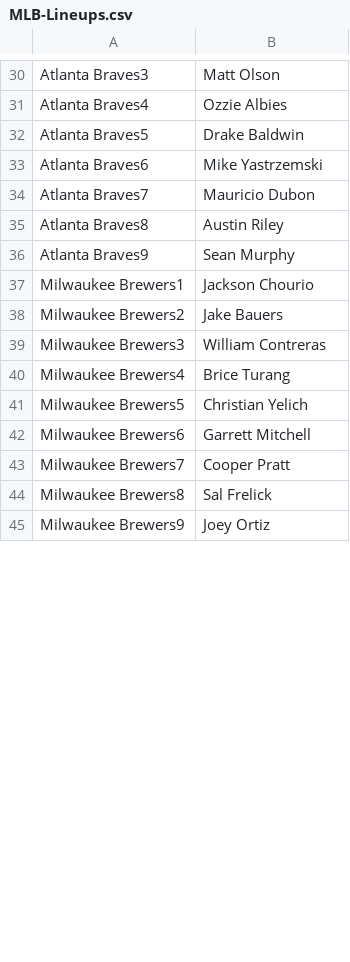
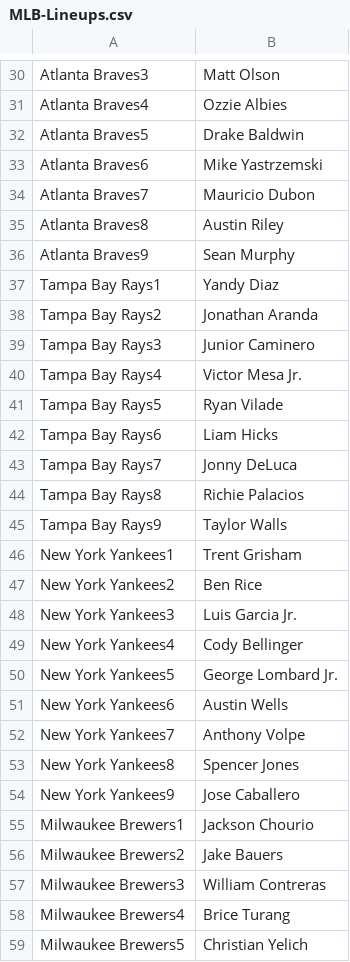
Before and after one commit to jack-simon4/jacks-models, a CSV file: src/assets/MLB-Lineups.csv, drawn as a sheet; only a part is shown, gaps mark what is left out; the shorter side is filled out with more unchanged rows; the diff covers the shown part only.

```diff
--- a/src/assets/MLB-Lineups.csv
+++ b/src/assets/MLB-Lineups.csv
@@ -36,2 +36,20 @@ Atlanta Braves8,Austin Riley
 Atlanta Braves9,Sean Murphy
+Tampa Bay Rays1,Yandy Diaz
+Tampa Bay Rays2,Jonathan Aranda
+Tampa Bay Rays3,Junior Caminero
+Tampa Bay Rays4,Victor Mesa Jr.
+Tampa Bay Rays5,Ryan Vilade
+Tampa Bay Rays6,Liam Hicks
+Tampa Bay Rays7,Jonny DeLuca
+Tampa Bay Rays8,Richie Palacios
+Tampa Bay Rays9,Taylor Walls
+New York Yankees1,Trent Grisham
+New York Yankees2,Ben Rice
+New York Yankees3,Luis Garcia Jr.
+New York Yankees4,Cody Bellinger
+New York Yankees5,George Lombard Jr.
+New York Yankees6,Austin Wells
+New York Yankees7,Anthony Volpe
+New York Yankees8,Spencer Jones
+New York Yankees9,Jose Caballero
 Milwaukee Brewers1,Jackson Chourio
```
Also changed, not shown: 10 removed rows elsewhere in this file, src/assets/MLB-Hitters.csv, src/assets/MLB-Last-Lineups.csv, 2 other files.
